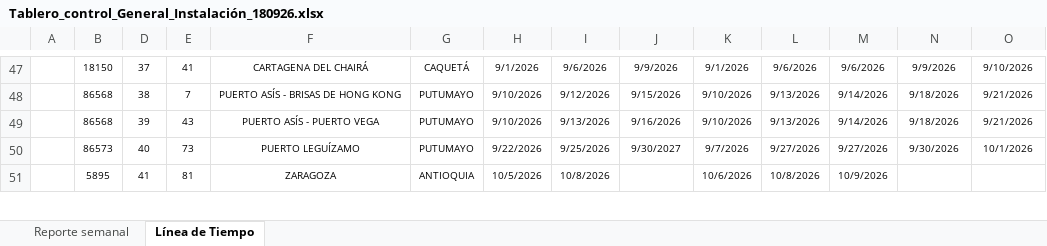
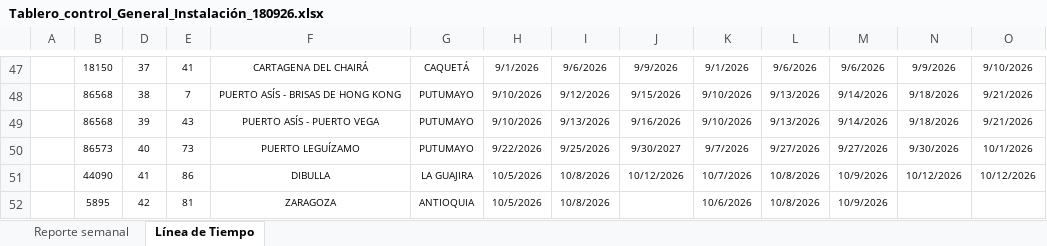
Before and after one commit to GeomaticaUIS/linea_tiempo_fase_instalacion, an Excel workbook: Tablero_control_General_Instalación_180926.xlsx, sheet Línea de Tiempo, drawn as a sheet; only a part is shown, gaps mark what is left out; values as stored, in another font and other column widths than the file's, no borders; charts and pictures and table styles not drawn; addresses are those after the commit; rows hold the shown columns only; the diff covers the shown part only; the diff names each change by its address in the sheet, - before the commit and + after, or states it on an @@ line.

Commit message:
datos actualizados excel, ajustes para bloquear tabla html

```diff
--- a/Tablero_control_General_Instalación_180926.xlsx (sheet Línea de Tiempo)
+++ b/Tablero_control_General_Instalación_180926.xlsx (sheet Línea de Tiempo)
+row 51:  | 44090 | 41 | 86 | DIBULLA | LA GUAJIRA | 10/5/2026 | 10/8/2026 | 10/12/2026 | 10/7/2026 | 10/8/2026 | 10/9/2026 | 10/12/2026 | 10/12/2026
-D52: 41
+D52: 42
```
Also changed, not shown: 1 removed row, 9 edited cells and cell formats elsewhere in this sheet, sheet Reporte semanal, charts or pictures, 3 other files.
